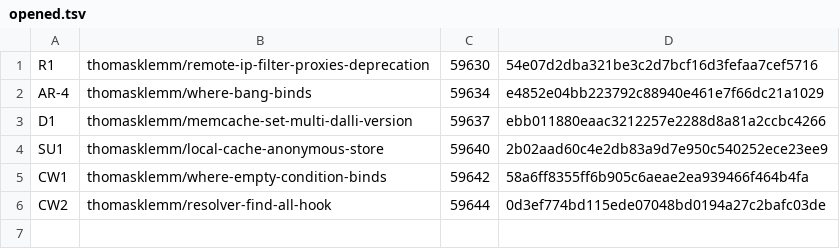
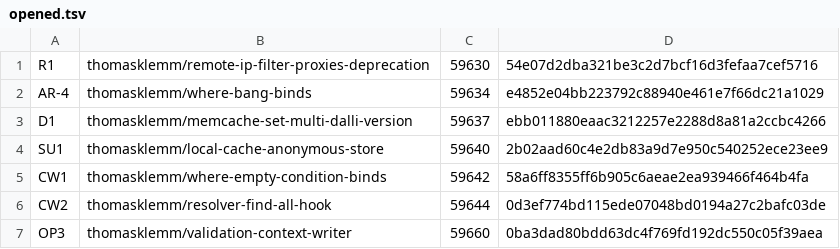
Before and after one commit to thomasklemm/lowrail, a TSV file: bench/upstream/pr-queue/opened.tsv, drawn as a sheet; the diff names each change by its address in the sheet, - before the commit and + after, or states it on an @@ line.

Commit message:
PR queue: opened the validation_context= writer restore; the parameter parsers change waits behind ZM1

```diff
--- a/bench/upstream/pr-queue/opened.tsv
+++ b/bench/upstream/pr-queue/opened.tsv
+row 7: OP3 | thomasklemm/validation-context-writer | 59660 | 0ba3dad80bdd63dc4f769fd192dc550c05f39aea
```
Also changed, not shown: bench/upstream/pr-queue/queue.tsv, 1 other file.
